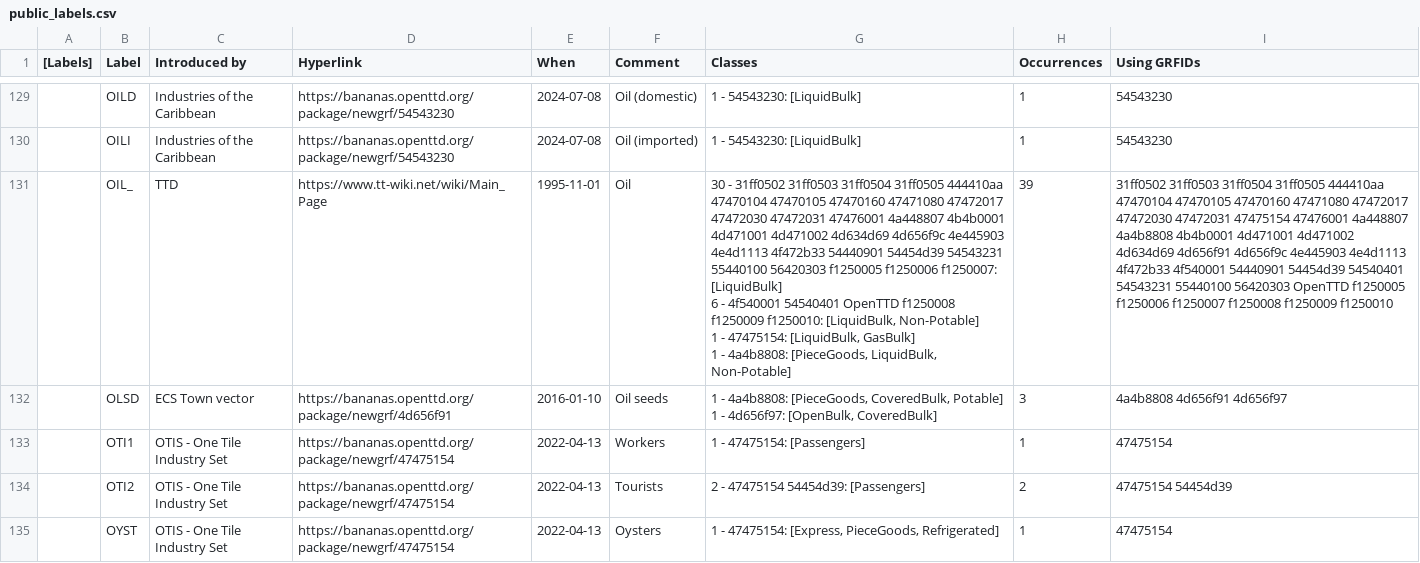
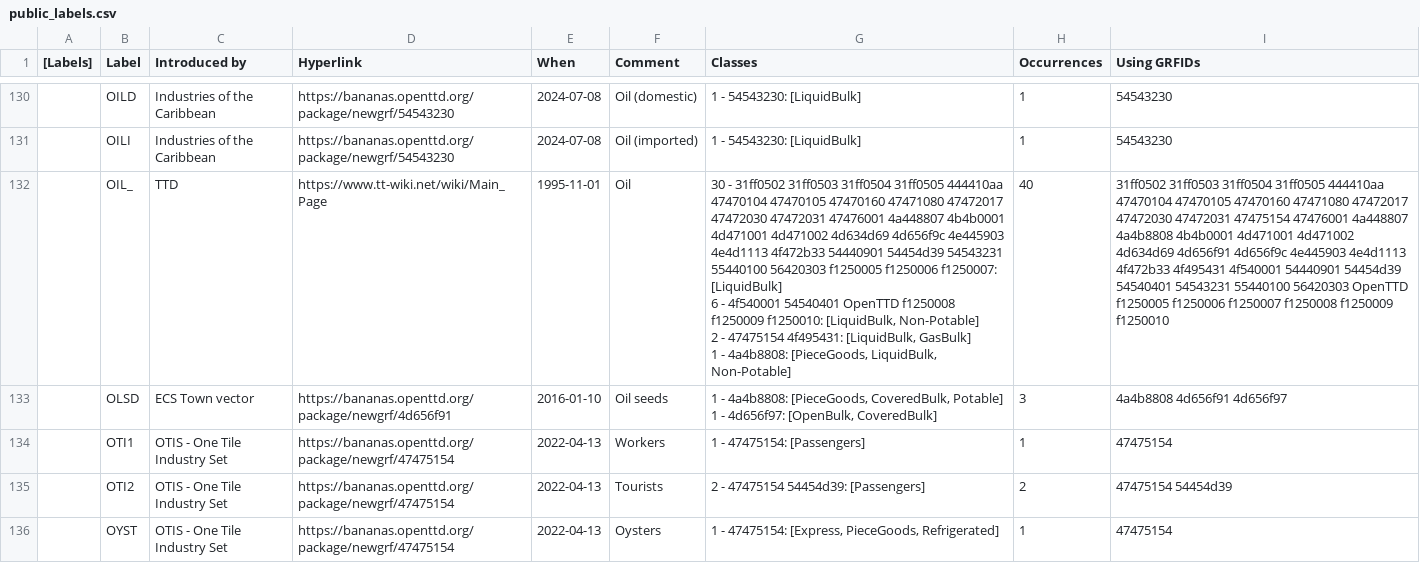
Before and after one commit to Rito13/BaNaNaS-get_badge_labels, a CSV file: gen_docs/cargos/public_labels.csv, drawn as a sheet; only a part is shown, gaps mark what is left out; the diff covers the shown part only.

```diff
--- a/gen_docs/cargos/public_labels.csv
+++ b/gen_docs/cargos/public_labels.csv
@@ -236,6 +238,6 @@
 ,"OILI","Industries of the Caribbean",https://bananas.openttd.org/package/newgrf/54543230,2024-07-08,"Oil (imported)","1 - 54543230: [LiquidBulk]",1,"54543230"
-,"OIL_",TTD,https://www.tt-wiki.net/wiki/Main_Page,1995-11-01,"Oil","30 - 31ff0502 31ff0503 31ff0504 31ff0505 444410aa 47470104 47470105 47470160 47471080 47472017 47472030 47472031 47476001 4a448807 4b4b0001 4d471001 4d471002 4d634d69 4d656f9c 4e445903 4e4d1113 4f472b33 54440901 54454d39 54543231 55440100 56420303 f1250005 f1250006 f1250007: [LiquidBulk]
-6 - 4f540001 54540401 OpenTTD f1250008 f1250009 f1250010: [LiquidBulk, Non-Potable]
-1 - 47475154: [LiquidBulk, GasBulk]
-1 - 4a4b8808: [PieceGoods, LiquidBulk, Non-Potable]",39,"31ff0502 31ff0503 31ff0504 31ff0505 444410aa 47470104 47470105 47470160 47471080 47472017 47472030 47472031 47475154 47476001 4a448807 4a4b8808 4b4b0001 4d471001 4d471002 4d634d69 4d656f91 4d656f9c 4e445903 4e4d1113 4f472b33 4f540001 54440901 54454d39 54540401 54543231 55440100 56420303 OpenTTD f1250005 f1250006 f1250007 f1250008 f1250009 f1250010"
+,"OIL_",TTD,https://www.tt-wiki.net/wiki/Main_Page,1995-11-01,"Oil","30 - 31ff0502 31ff0503 31ff0504 31ff0505 444410aa 47470104 47470105 47470160 47471080 47472017 47472030 47472031 47476001 4a448807 4b4b0001 4d471001 4d471002 4d634d69 4d656f9c 4e445903 4e4d1113 4f472b33 54440901 54454d39 54543231 55440100 56420303 f1250005 f1250006 f1250007: [LiquidBulk]
+6 - 4f540001 54540401 OpenTTD f1250008 f1250009 f1250010: [LiquidBulk, Non-Potable]
+2 - 47475154 4f495431: [LiquidBulk, GasBulk]
+1 - 4a4b8808: [PieceGoods, LiquidBulk, Non-Potable]",40,"31ff0502 31ff0503 31ff0504 31ff0505 444410aa 47470104 47470105 47470160 47471080 47472017 47472030 47472031 47475154 47476001 4a448807 4a4b8808 4b4b0001 4d471001 4d471002 4d634d69 4d656f91 4d656f9c 4e445903 4e4d1113 4f472b33 4f495431 4f540001 54440901 54454d39 54540401 54543231 55440100 56420303 OpenTTD f1250005 f1250006 f1250007 f1250008 f1250009 f1250010"
 ,"OLSD","ECS Town vector",https://bananas.openttd.org/package/newgrf/4d656f91,2016-01-10,"Oil seeds","1 - 4a4b8808: [PieceGoods, CoveredBulk, Potable]
```
Also changed, not shown: 3 added rows and 75 edited cells elsewhere in this file, 5 other files.
